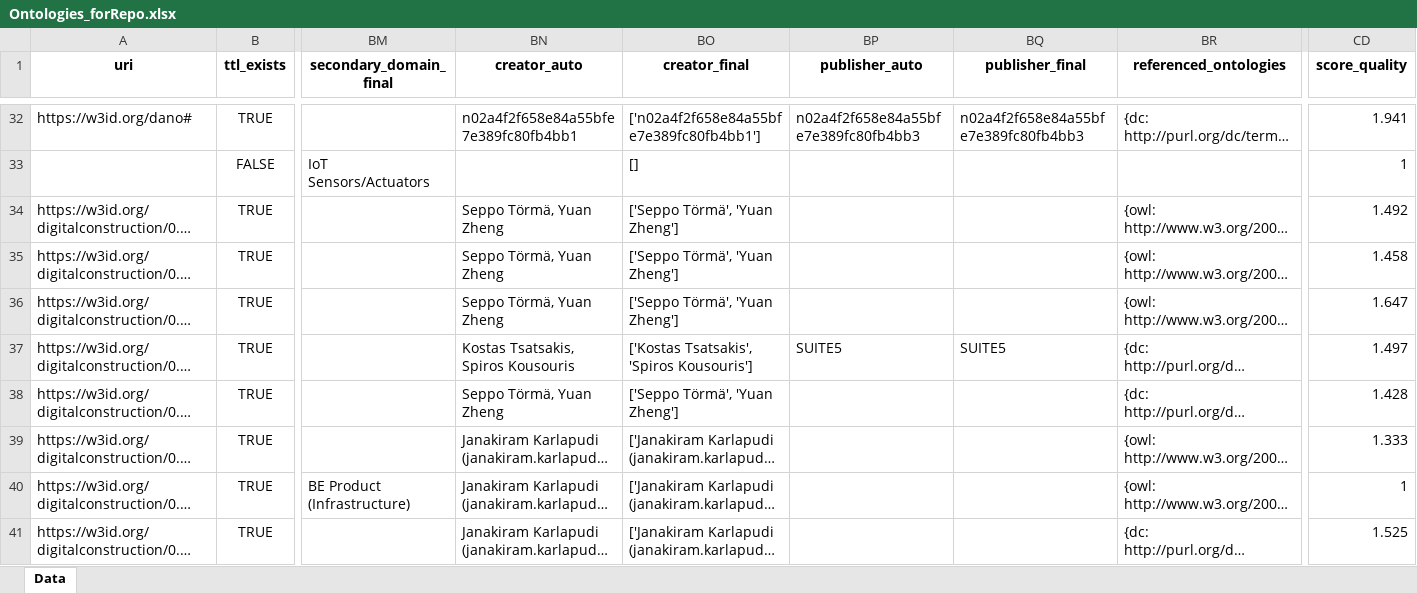
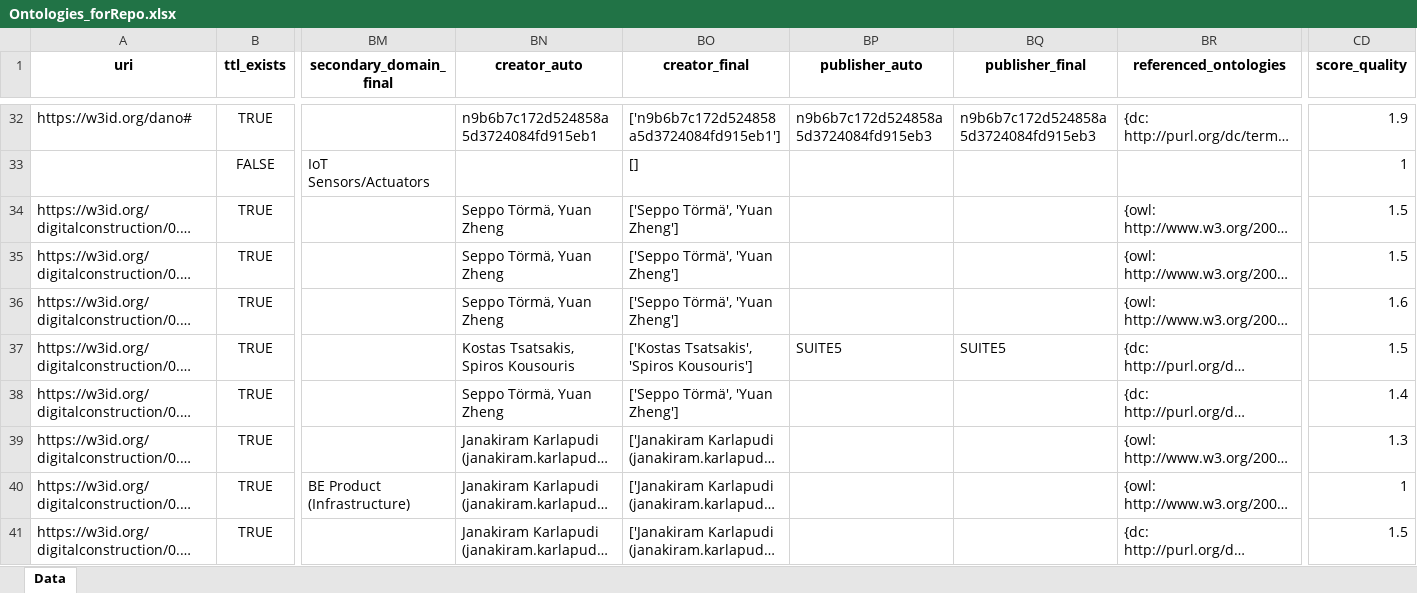
Before and after one commit to CyberbuildLab/BE-OLS, an Excel workbook: data/Ontologies_forRepo.xlsx, sheet Data, drawn as a sheet; only a part is shown, gaps mark what is left out; long unchanged cells end in …; values as stored, in another font and other column widths than the file's, no borders; the diff covers the shown part only; the diff names each change by its address in the sheet, - before the commit and + after, or states it on an @@ line.

Commit message:
Rounded the Quality score to 1 digit after period

```diff
--- a/data/Ontologies_forRepo.xlsx (sheet Data)
+++ b/data/Ontologies_forRepo.xlsx (sheet Data)
-BN32 (creator_auto): n02a4f2f658e84a55bfe7e389fc80fb4bb1
+BN32 (creator_auto): n9b6b7c172d524858a5d3724084fd915eb1
-BO32 (creator_final): ['n02a4f2f658e84a55bfe7e389fc80fb4bb1']
+BO32 (creator_final): ['n9b6b7c172d524858a5d3724084fd915eb1']
-BP32 (publisher_auto): n02a4f2f658e84a55bfe7e389fc80fb4bb3
+BP32 (publisher_auto): n9b6b7c172d524858a5d3724084fd915eb3
-BQ32 (publisher_final): n02a4f2f658e84a55bfe7e389fc80fb4bb3
+BQ32 (publisher_final): n9b6b7c172d524858a5d3724084fd915eb3
-CD32 (score_quality): 1.941
+CD32 (score_quality): 1.9
-CD34 (score_quality): 1.492
+CD34 (score_quality): 1.5
-CD35 (score_quality): 1.458
+CD35 (score_quality): 1.5
-CD36 (score_quality): 1.647
+CD36 (score_quality): 1.6
-CD37 (score_quality): 1.497
+CD37 (score_quality): 1.5
-CD38 (score_quality): 1.428
+CD38 (score_quality): 1.4
-CD39 (score_quality): 1.333
+CD39 (score_quality): 1.3
-CD41 (score_quality): 1.525
+CD41 (score_quality): 1.5
```
Also changed, not shown: 81 edited cells elsewhere in this sheet, 1 other file.
